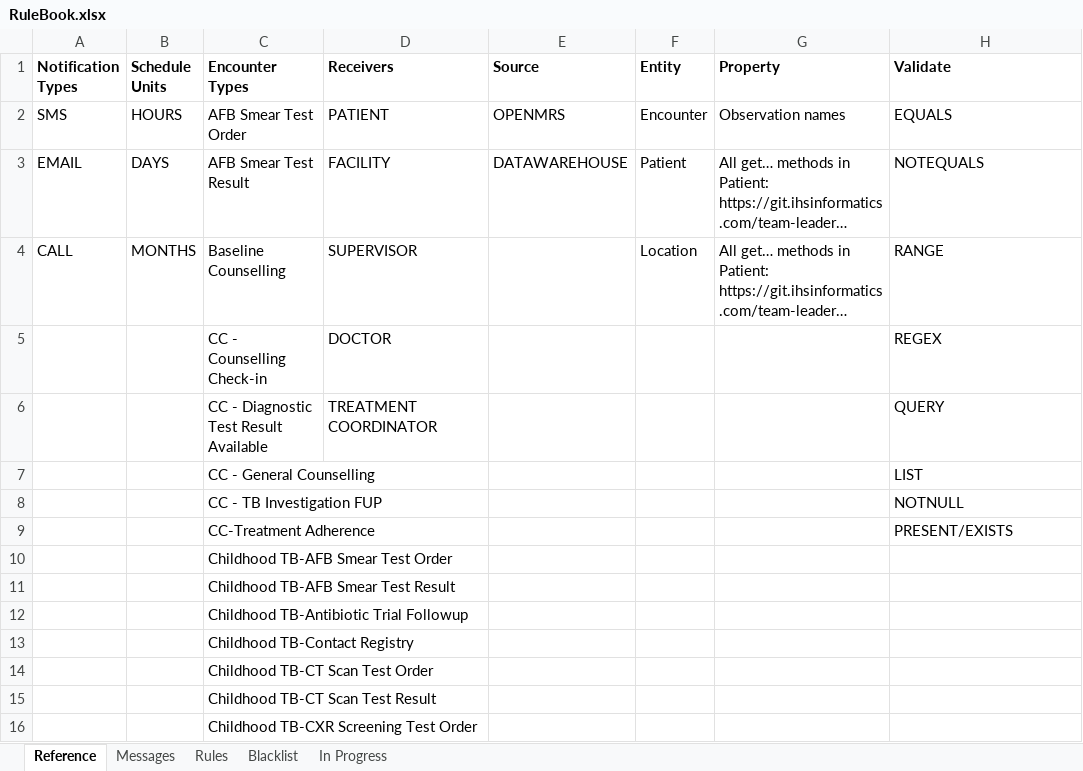
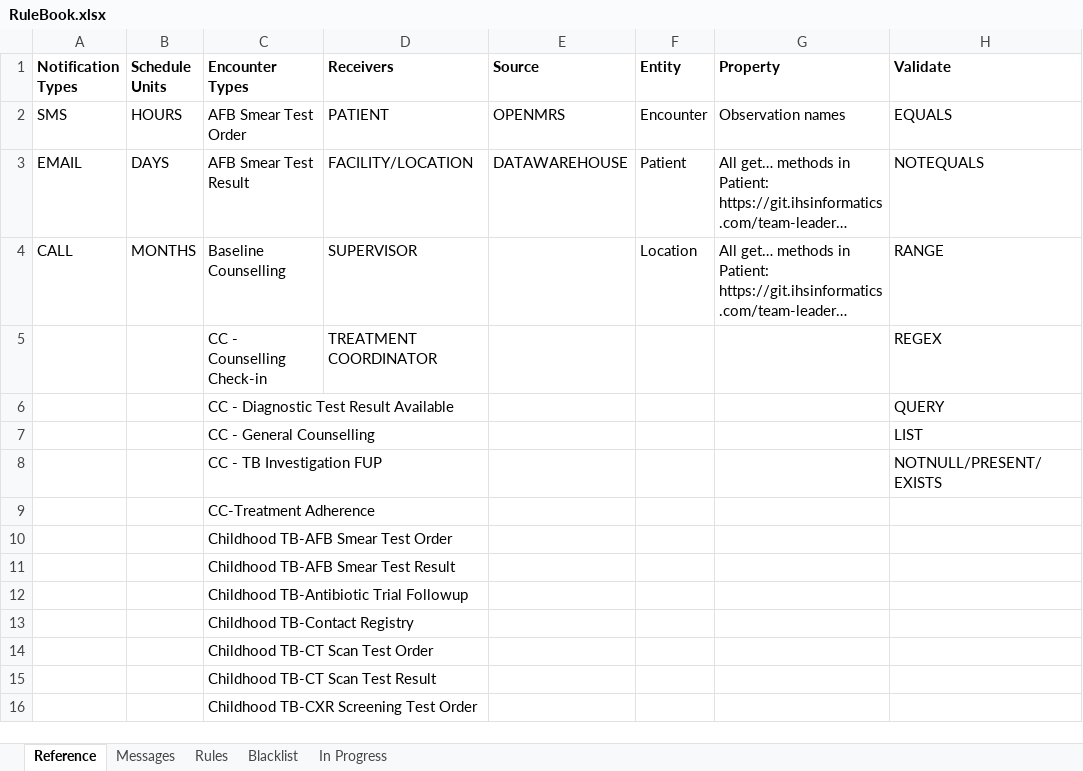
Before and after one commit to InteractiveHealthSolutions/gfatm-notifications, an Excel workbook: gfatm-notifications-sms/src/main/resources/rules/RuleBook.xlsx, sheet Reference, drawn as a sheet; only a part is shown; long unchanged cells end in …; values as stored, in another font and other column widths than the file's, no borders; the diff names each change by its address in the sheet, - before the commit and + after, or states it on an @@ line.

Commit message:
- Added Treatment Coordinator to the list in getContactFromRule() method in AbstractSmsNotificationsJob - Exception replaced in getReferenceDate() method in Context - More corrections and clean-up in RuleBook

```diff
--- a/gfatm-notifications-sms/src/main/resources/rules/RuleBook.xlsx (sheet Reference)
+++ b/gfatm-notifications-sms/src/main/resources/rules/RuleBook.xlsx (sheet Reference)
-D3 (Receivers): FACILITY
+D3 (Receivers): FACILITY/LOCATION
-D5 (Receivers): DOCTOR
+D5 (Receivers): TREATMENT COORDINATOR
-D6 (Receivers): TREATMENT COORDINATOR
+D6 (Receivers): (empty)
-H8 (Validate): NOTNULL
+H8 (Validate): NOTNULL/PRESENT/EXISTS
-H9 (Validate): PRESENT/EXISTS
+H9 (Validate): (empty)
```
Also changed, not shown: sheet Rules, 4 other files.
